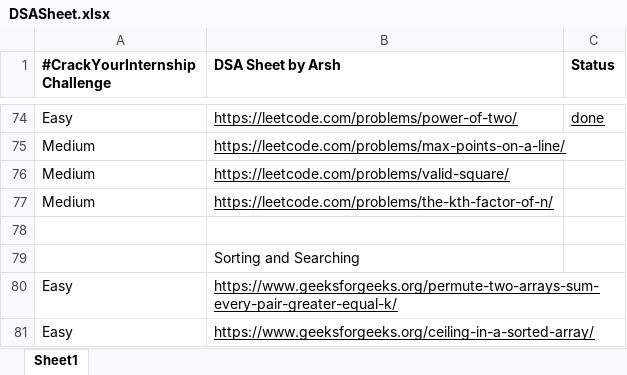
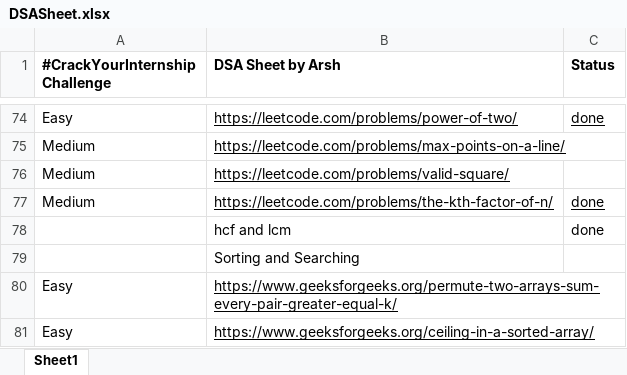
Before and after one commit to junaid1563/DSAQuestions, an Excel workbook: DSASheet.xlsx, sheet Sheet1, drawn as a sheet; only a part is shown, gaps mark what is left out; values as stored, in another font and other column widths than the file's, no borders; the diff names each change by its address in the sheet, - before the commit and + after, or states it on an @@ line.

```diff
--- a/DSASheet.xlsx (sheet Sheet1)
+++ b/DSASheet.xlsx (sheet Sheet1)
-C77 (Status): (empty)
+C77 (Status): done
-row 78: (empty)
+row 78:  | hcf and lcm | done
```
Also changed, not shown: 3 other files.
